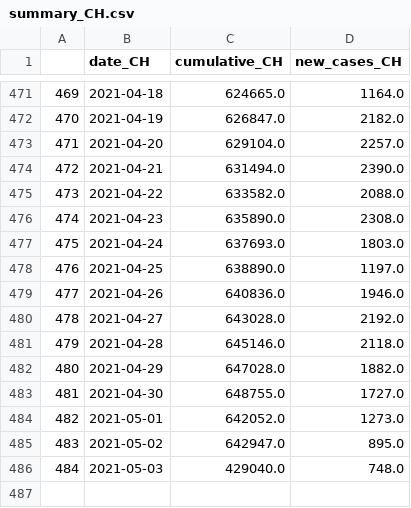
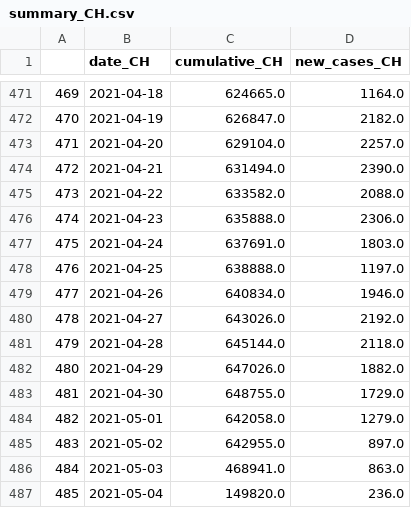
Before and after one commit to esolodko/p1_pub, a CSV file: xlsx_data/summary_CH.csv, drawn as a sheet; only a part is shown, gaps mark what is left out.

Commit message:
update_summary_CH

```diff
--- a/xlsx_data/summary_CH.csv
+++ b/xlsx_data/summary_CH.csv
@@ -475,12 +475,13 @@
 473,2021-04-22,633582.0,2088.0
-474,2021-04-23,635890.0,2308.0
-475,2021-04-24,637693.0,1803.0
-476,2021-04-25,638890.0,1197.0
-477,2021-04-26,640836.0,1946.0
-478,2021-04-27,643028.0,2192.0
-479,2021-04-28,645146.0,2118.0
-480,2021-04-29,647028.0,1882.0
-481,2021-04-30,648755.0,1727.0
-482,2021-05-01,642052.0,1273.0
-483,2021-05-02,642947.0,895.0
-484,2021-05-03,429040.0,748.0
+474,2021-04-23,635888.0,2306.0
+475,2021-04-24,637691.0,1803.0
+476,2021-04-25,638888.0,1197.0
+477,2021-04-26,640834.0,1946.0
+478,2021-04-27,643026.0,2192.0
+479,2021-04-28,645144.0,2118.0
+480,2021-04-29,647026.0,1882.0
+481,2021-04-30,648755.0,1729.0
+482,2021-05-01,642058.0,1279.0
+483,2021-05-02,642955.0,897.0
+484,2021-05-03,468941.0,863.0
+485,2021-05-04,149820.0,236.0
```
